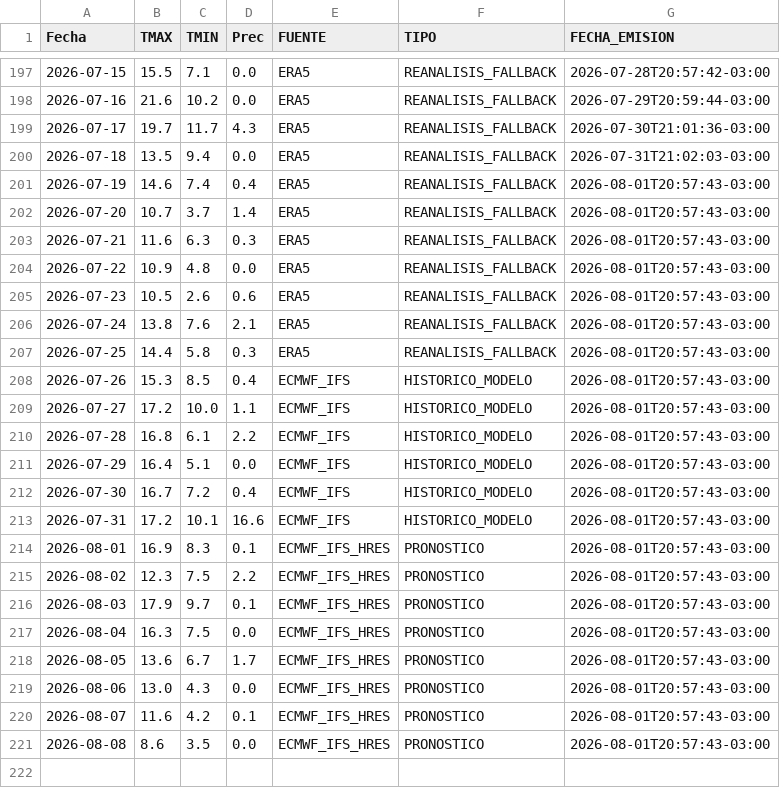
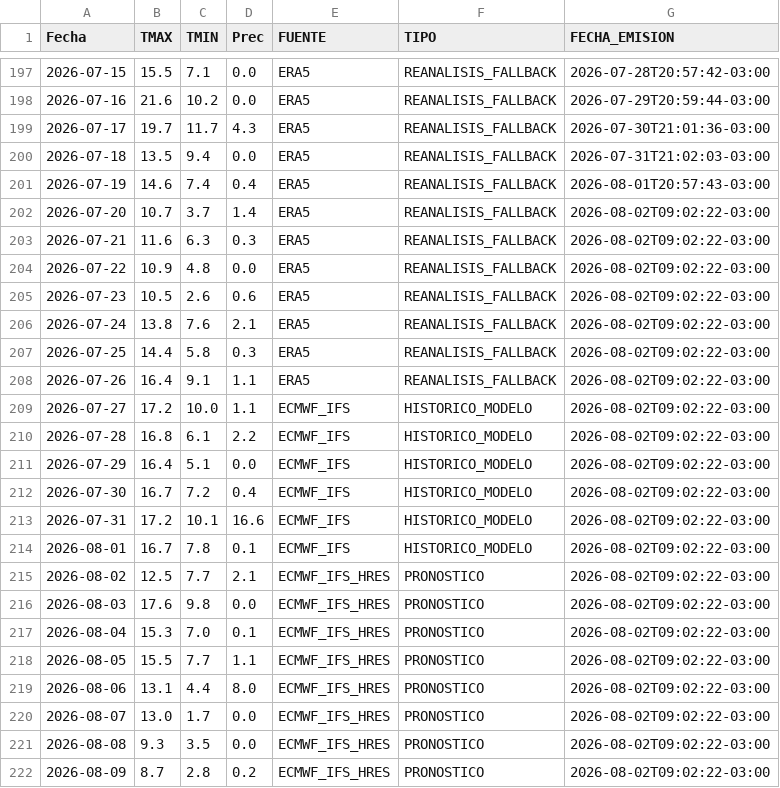
Before and after one commit to PREDWEEM/LOLIUMZAVALLA, a CSV file: data/meteo_sitios/azul.csv, drawn as a sheet; only a part is shown, gaps mark what is left out.

```diff
--- a/data/meteo_sitios/azul.csv
+++ b/data/meteo_sitios/azul.csv
@@ -201,21 +201,22 @@ Fecha,TMAX,TMIN,Prec,FUENTE,TIPO,FECHA_EMISION
 2026-07-19,14.6,7.4,0.4,ERA5,REANALISIS_FALLBACK,2026-08-01T20:57:43-03:00
-2026-07-20,10.7,3.7,1.4,ERA5,REANALISIS_FALLBACK,2026-08-01T20:57:43-03:00
-2026-07-21,11.6,6.3,0.3,ERA5,REANALISIS_FALLBACK,2026-08-01T20:57:43-03:00
-2026-07-22,10.9,4.8,0.0,ERA5,REANALISIS_FALLBACK,2026-08-01T20:57:43-03:00
-2026-07-23,10.5,2.6,0.6,ERA5,REANALISIS_FALLBACK,2026-08-01T20:57:43-03:00
-2026-07-24,13.8,7.6,2.1,ERA5,REANALISIS_FALLBACK,2026-08-01T20:57:43-03:00
-2026-07-25,14.4,5.8,0.3,ERA5,REANALISIS_FALLBACK,2026-08-01T20:57:43-03:00
-2026-07-26,15.3,8.5,0.4,ECMWF_IFS,HISTORICO_MODELO,2026-08-01T20:57:43-03:00
-2026-07-27,17.2,10.0,1.1,ECMWF_IFS,HISTORICO_MODELO,2026-08-01T20:57:43-03:00
-2026-07-28,16.8,6.1,2.2,ECMWF_IFS,HISTORICO_MODELO,2026-08-01T20:57:43-03:00
-2026-07-29,16.4,5.1,0.0,ECMWF_IFS,HISTORICO_MODELO,2026-08-01T20:57:43-03:00
-2026-07-30,16.7,7.2,0.4,ECMWF_IFS,HISTORICO_MODELO,2026-08-01T20:57:43-03:00
-2026-07-31,17.2,10.1,16.6,ECMWF_IFS,HISTORICO_MODELO,2026-08-01T20:57:43-03:00
-2026-08-01,16.9,8.3,0.1,ECMWF_IFS_HRES,PRONOSTICO,2026-08-01T20:57:43-03:00
-2026-08-02,12.3,7.5,2.2,ECMWF_IFS_HRES,PRONOSTICO,2026-08-01T20:57:43-03:00
-2026-08-03,17.9,9.7,0.1,ECMWF_IFS_HRES,PRONOSTICO,2026-08-01T20:57:43-03:00
-2026-08-04,16.3,7.5,0.0,ECMWF_IFS_HRES,PRONOSTICO,2026-08-01T20:57:43-03:00
-2026-08-05,13.6,6.7,1.7,ECMWF_IFS_HRES,PRONOSTICO,2026-08-01T20:57:43-03:00
-2026-08-06,13.0,4.3,0.0,ECMWF_IFS_HRES,PRONOSTICO,2026-08-01T20:57:43-03:00
-2026-08-07,11.6,4.2,0.1,ECMWF_IFS_HRES,PRONOSTICO,2026-08-01T20:57:43-03:00
-2026-08-08,8.6,3.5,0.0,ECMWF_IFS_HRES,PRONOSTICO,2026-08-01T20:57:43-03:00
+2026-07-20,10.7,3.7,1.4,ERA5,REANALISIS_FALLBACK,2026-08-02T09:02:22-03:00
+2026-07-21,11.6,6.3,0.3,ERA5,REANALISIS_FALLBACK,2026-08-02T09:02:22-03:00
+2026-07-22,10.9,4.8,0.0,ERA5,REANALISIS_FALLBACK,2026-08-02T09:02:22-03:00
+2026-07-23,10.5,2.6,0.6,ERA5,REANALISIS_FALLBACK,2026-08-02T09:02:22-03:00
+2026-07-24,13.8,7.6,2.1,ERA5,REANALISIS_FALLBACK,2026-08-02T09:02:22-03:00
+2026-07-25,14.4,5.8,0.3,ERA5,REANALISIS_FALLBACK,2026-08-02T09:02:22-03:00
+2026-07-26,16.4,9.1,1.1,ERA5,REANALISIS_FALLBACK,2026-08-02T09:02:22-03:00
+2026-07-27,17.2,10.0,1.1,ECMWF_IFS,HISTORICO_MODELO,2026-08-02T09:02:22-03:00
+2026-07-28,16.8,6.1,2.2,ECMWF_IFS,HISTORICO_MODELO,2026-08-02T09:02:22-03:00
+2026-07-29,16.4,5.1,0.0,ECMWF_IFS,HISTORICO_MODELO,2026-08-02T09:02:22-03:00
+2026-07-30,16.7,7.2,0.4,ECMWF_IFS,HISTORICO_MODELO,2026-08-02T09:02:22-03:00
+2026-07-31,17.2,10.1,16.6,ECMWF_IFS,HISTORICO_MODELO,2026-08-02T09:02:22-03:00
+2026-08-01,16.7,7.8,0.1,ECMWF_IFS,HISTORICO_MODELO,2026-08-02T09:02:22-03:00
+2026-08-02,12.5,7.7,2.1,ECMWF_IFS_HRES,PRONOSTICO,2026-08-02T09:02:22-03:00
+2026-08-03,17.6,9.8,0.0,ECMWF_IFS_HRES,PRONOSTICO,2026-08-02T09:02:22-03:00
+2026-08-04,15.3,7.0,0.1,ECMWF_IFS_HRES,PRONOSTICO,2026-08-02T09:02:22-03:00
+2026-08-05,15.5,7.7,1.1,ECMWF_IFS_HRES,PRONOSTICO,2026-08-02T09:02:22-03:00
+2026-08-06,13.1,4.4,8.0,ECMWF_IFS_HRES,PRONOSTICO,2026-08-02T09:02:22-03:00
+2026-08-07,13.0,1.7,0.0,ECMWF_IFS_HRES,PRONOSTICO,2026-08-02T09:02:22-03:00
+2026-08-08,9.3,3.5,0.0,ECMWF_IFS_HRES,PRONOSTICO,2026-08-02T09:02:22-03:00
+2026-08-09,8.7,2.8,0.2,ECMWF_IFS_HRES,PRONOSTICO,2026-08-02T09:02:22-03:00
```
Also changed, not shown: data/meteo_sitios/bordenave.csv, data/meteo_sitios/lartigau.csv, 7 other files.
